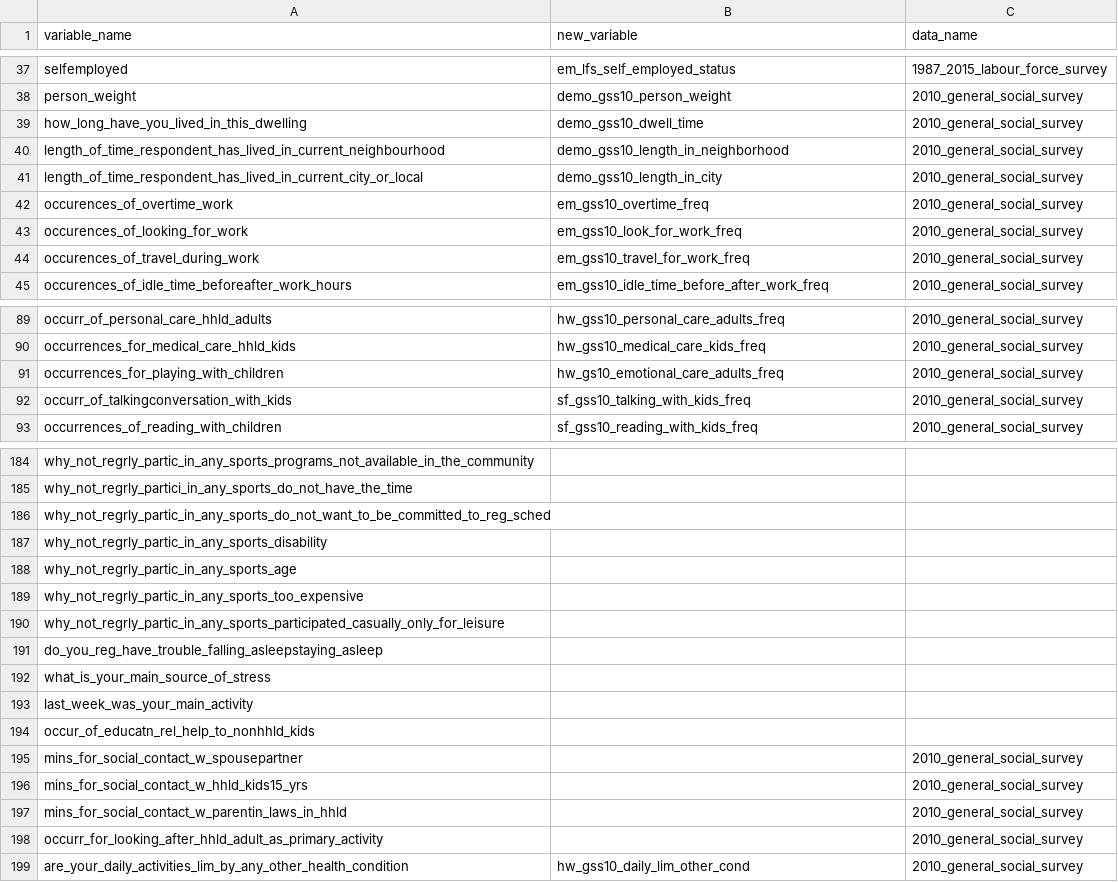
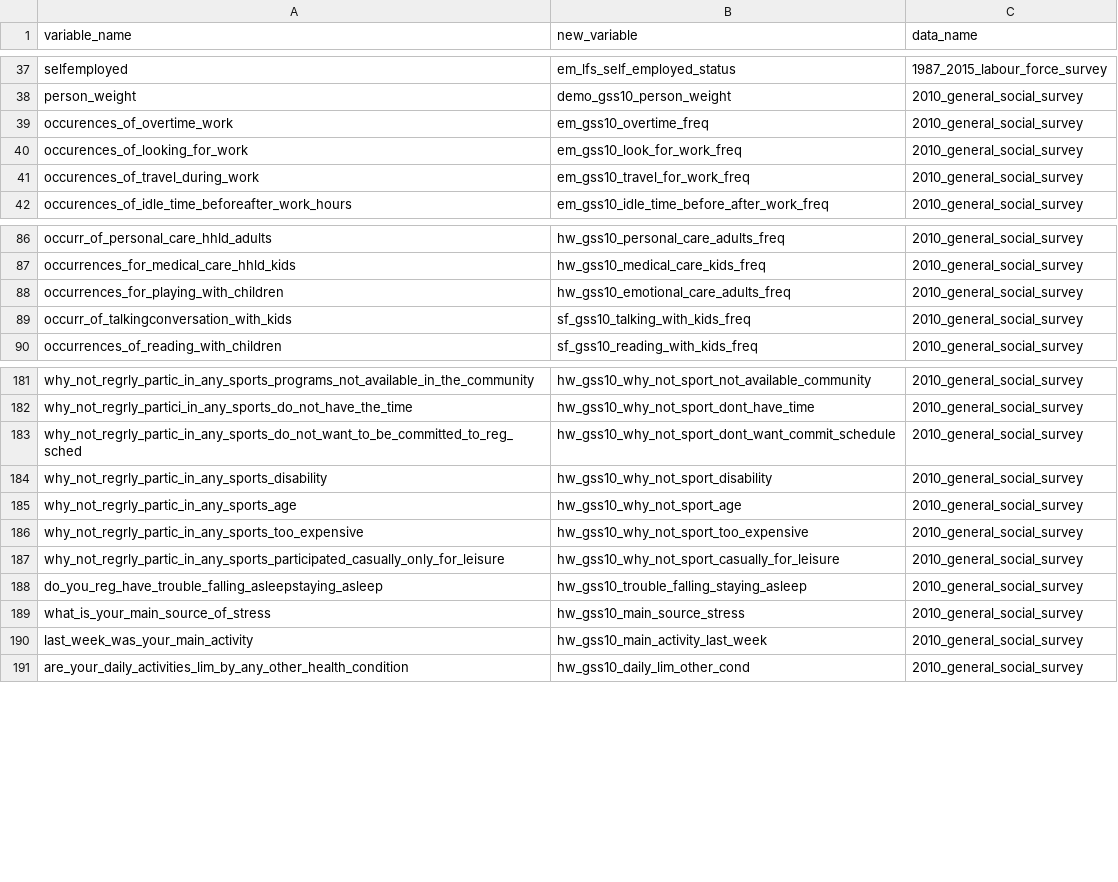
Before and after one commit to databrew/steppingup, a CSV file: data/survey_data/var_summary.csv, drawn as a sheet; only a part is shown, gaps mark what is left out; removed rows and columns are numbered as before the commit, all else as after; the diff covers the shown part only; the diff names each change by its address in the sheet, - before the commit and + after, or states it on an @@ line.

Commit message:
finished generating new names for gss10_1 and gss10_2, i need to now clean and relevel

```diff
--- a/data/survey_data/var_summary.csv
+++ b/data/survey_data/var_summary.csv
-row 39: how_long_have_you_lived_in_this_dwelling | demo_gss10_dwell_time | 2010_general_social_survey
-row 40: length_of_time_respondent_has_lived_in_current_neighbourhood | demo_gss10_length_in_neighborhood | 2010_general_social_survey
-row 41: length_of_time_respondent_has_lived_in_current_city_or_local | demo_gss10_length_in_city | 2010_general_social_survey
-B88 (new_variable): hw_gs10_emotional_care_adults_freq
+B88 (new_variable): hw_gss10_emotional_care_adults_freq
-B181 (new_variable): (empty)
+B181 (new_variable): hw_gss10_why_not_sport_not_available_community
-C181:C190 (data_name): (empty)
+C181:C190 (data_name): 2010_general_social_survey
-B182 (new_variable): (empty)
+B182 (new_variable): hw_gss10_why_not_sport_dont_have_time
-B183 (new_variable): (empty)
+B183 (new_variable): hw_gss10_why_not_sport_dont_want_commit_schedule
-B184 (new_variable): (empty)
+B184 (new_variable): hw_gss10_why_not_sport_disability
-B185 (new_variable): (empty)
+B185 (new_variable): hw_gss10_why_not_sport_age
-B186 (new_variable): (empty)
+B186 (new_variable): hw_gss10_why_not_sport_too_expensive
-B187 (new_variable): (empty)
+B187 (new_variable): hw_gss10_why_not_sport_casually_for_leisure
-B188 (new_variable): (empty)
+B188 (new_variable): hw_gss10_trouble_falling_staying_asleep
-B189 (new_variable): (empty)
+B189 (new_variable): hw_gss10_main_source_stress
-B190 (new_variable): (empty)
+B190 (new_variable): hw_gss10_main_activity_last_week
-row 194: occur_of_educatn_rel_help_to_nonhhld_kids
-row 195: mins_for_social_contact_w_spousepartner |  | 2010_general_social_survey
-row 196: mins_for_social_contact_w_hhld_kids15_yrs |  | 2010_general_social_survey
-row 197: mins_for_social_contact_w_parentin_laws_in_hhld |  | 2010_general_social_survey
-row 198: occurr_for_looking_after_hhld_adult_as_primary_activity |  | 2010_general_social_survey
```
Also changed, not shown: 38 edited cells elsewhere in this file, 1 other file.
